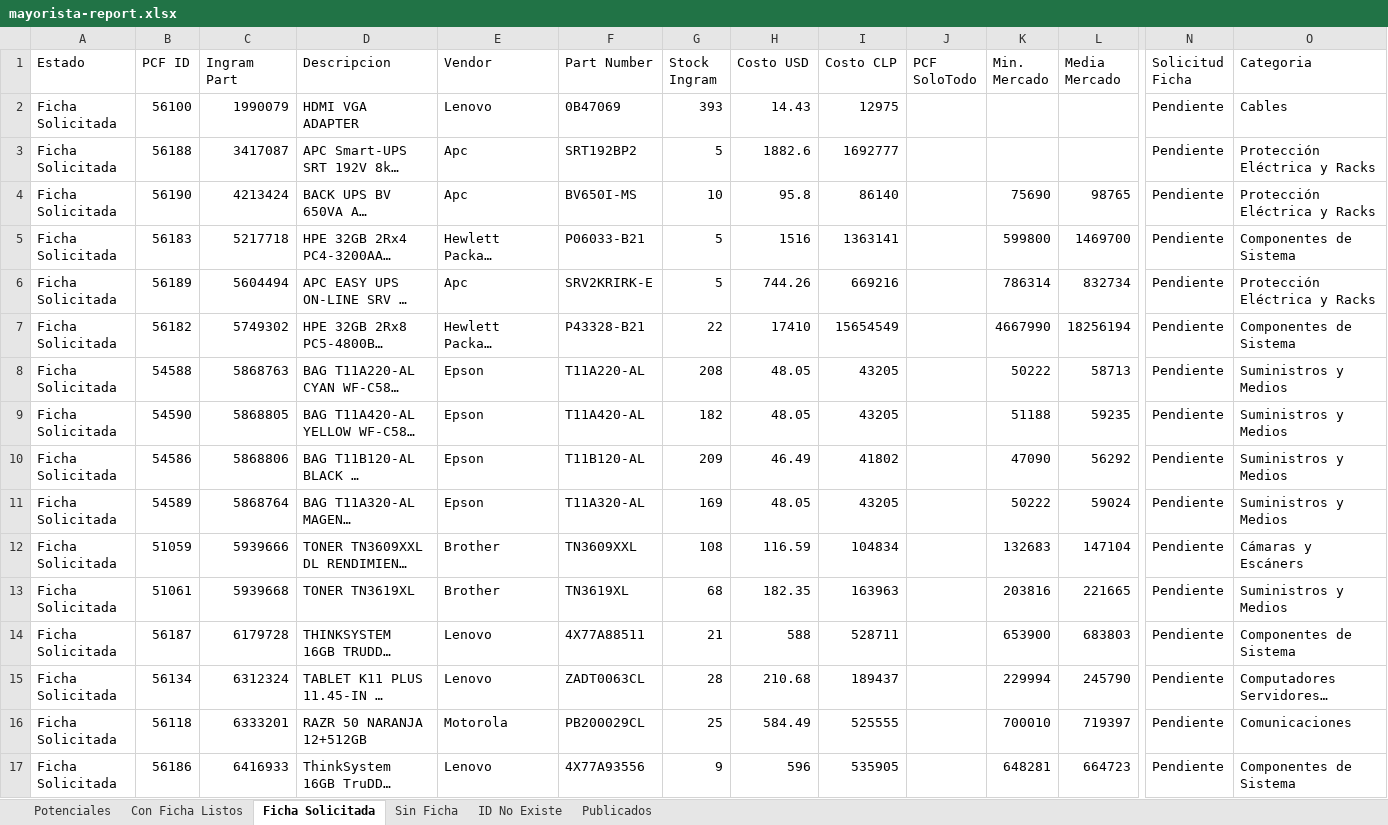
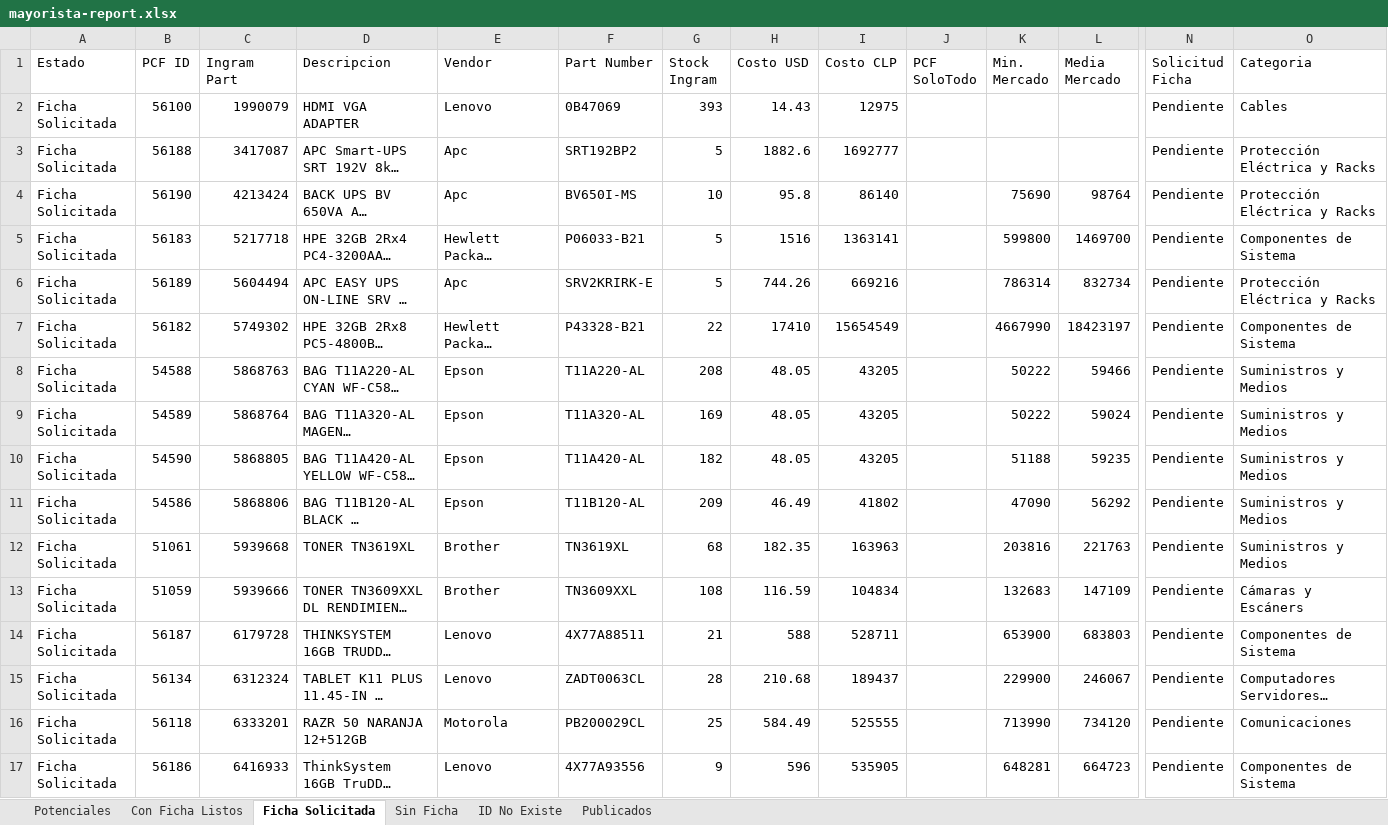
Before and after one commit to aincatoni/pcfactory-monitor-mayoristas, an Excel workbook: mayorista-report.xlsx, sheet Ficha Solicitada, drawn as a sheet; only a part is shown, gaps mark what is left out; long unchanged cells end in …; values as stored, in another font and other column widths than the file's, no borders; removed rows and columns are numbered as before the commit, all else as after; rows hold the shown columns only; the diff covers the shown part only; the diff names each change by its address in the sheet, - before the commit and + after, or states it on an @@ line.

```diff
--- a/mayorista-report.xlsx (sheet Ficha Solicitada)
+++ b/mayorista-report.xlsx (sheet Ficha Solicitada)
-L4 (Media Mercado): 98765
+L4 (Media Mercado): 98764
-L7 (Media Mercado): 18256194
+L7 (Media Mercado): 18423197
-L8 (Media Mercado): 58713
+L8 (Media Mercado): 59466
@@ row 11 moved to row 9: Ficha Solicitada @@
+row 12: Ficha Solicitada | 51061 | 5939668 | TONER TN3619XL | Brother | TN3619XL | 68 | 182.35 | 163963 |  | 203816 | 221763 | Pendiente | Suministros y Medios
-L13 (Media Mercado): 147104
+L13 (Media Mercado): 147109
-row 13: Ficha Solicitada | 51061 | 5939668 | TONER TN3619XL | Brother | TN3619XL | 68 | 182.35 | 163963 |  | 203816 | 221665 | Pendiente | Suministros y Medios
-K15 (Min. Mercado): 229994
+K15 (Min. Mercado): 229900
-L15 (Media Mercado): 245790
+L15 (Media Mercado): 246067
-K16 (Min. Mercado): 700010
+K16 (Min. Mercado): 713990
-L16 (Media Mercado): 719397
+L16 (Media Mercado): 734120
```
Also changed, not shown: 5 moved rows and 2 edited cells elsewhere in this sheet, sheet Publicados, sheet Potenciales, sheet Con Ficha Listos, sheet ID No Existe, sheet Sin Ficha, 2 other files.
